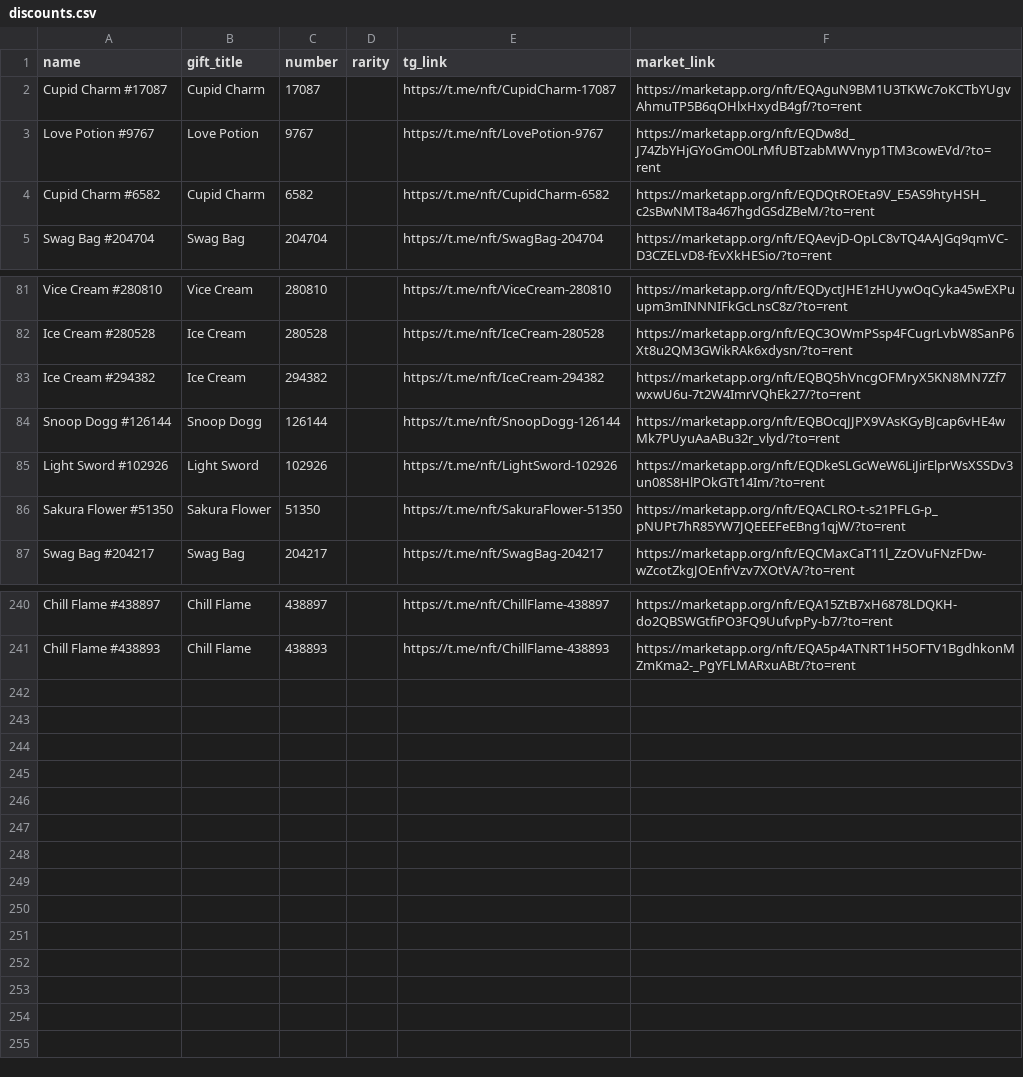
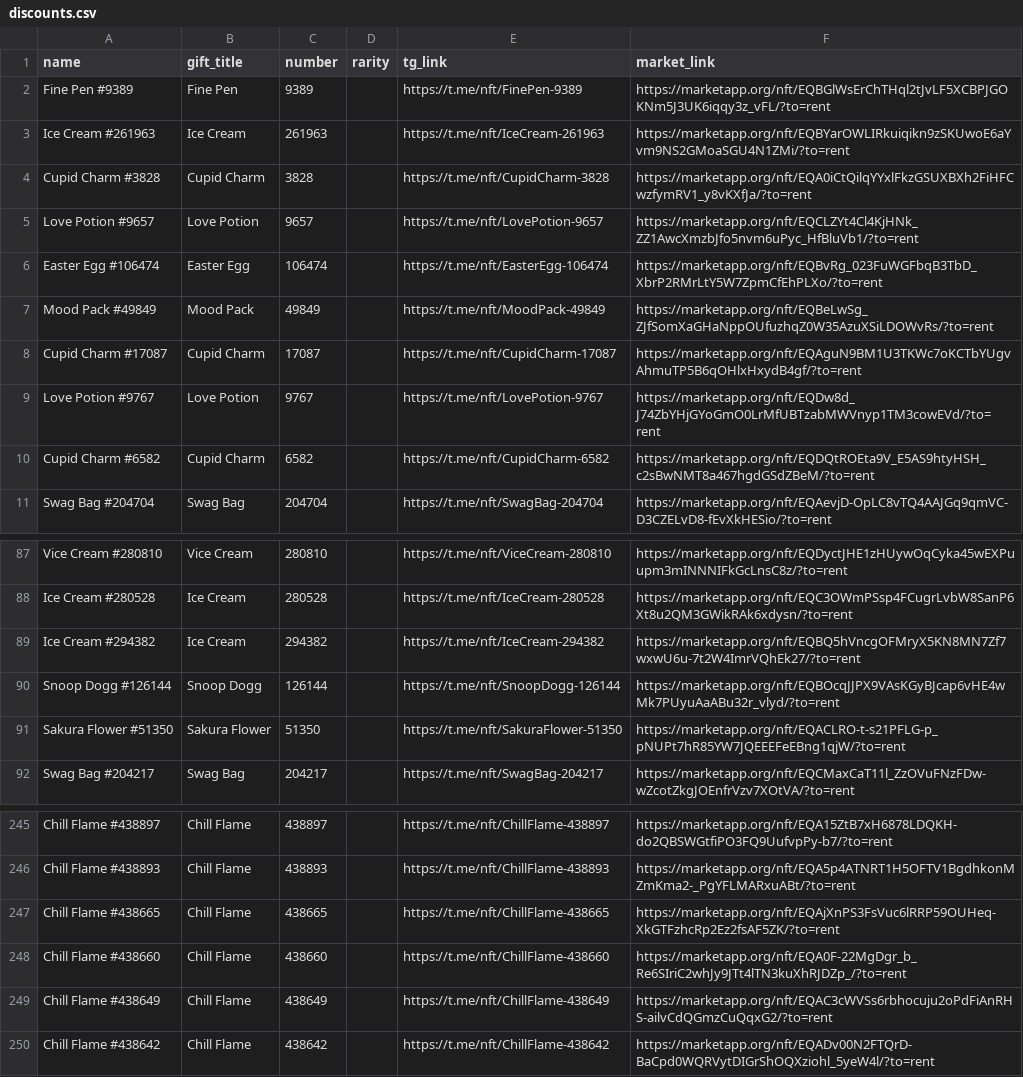
Before and after one commit to Zanjania0/duck-store, a CSV file: discounts.csv, drawn as a sheet; only a part is shown, gaps mark what is left out.

Commit message:
Auto-update deals & gifts catalog [skip ci]

```diff
--- a/discounts.csv
+++ b/discounts.csv
@@ -1,2 +1,8 @@
 name,gift_title,number,rarity,tg_link,market_link
+Fine Pen #9389,Fine Pen,9389,,https://t.me/nft/FinePen-9389,https://marketapp.org/nft/EQBGlWsErChTHql2tJvLF5XCBPJGOKNm5J3UK6iqqy3z_vFL/?to=rent
+Ice Cream #261963,Ice Cream,261963,,https://t.me/nft/IceCream-261963,https://marketapp.org/nft/EQBYarOWLIRkuiqikn9zSKUwoE6aYvm9NS2GMoaSGU4N1ZMi/?to=rent
+Cupid Charm #3828,Cupid Charm,3828,,https://t.me/nft/CupidCharm-3828,https://marketapp.org/nft/EQA0iCtQilqYYxlFkzGSUXBXh2FiHFCwzfymRV1_y8vKXfJa/?to=rent
+Love Potion #9657,Love Potion,9657,,https://t.me/nft/LovePotion-9657,https://marketapp.org/nft/EQCLZYt4Cl4KjHNk_ZZ1AwcXmzbJfo5nvm6uPyc_HfBluVb1/?to=rent
+Easter Egg #106474,Easter Egg,106474,,https://t.me/nft/EasterEgg-106474,https://marketapp.org/nft/EQBvRg_023FuWGFbqB3TbD_XbrP2RMrLtY5W7ZpmCfEhPLXo/?to=rent
+Mood Pack #49849,Mood Pack,49849,,https://t.me/nft/MoodPack-49849,https://marketapp.org/nft/EQBeLwSg_ZJfSomXaGHaNppOUfuzhqZ0W35AzuXSiLDOWvRs/?to=rent
 Cupid Charm #17087,Cupid Charm,17087,,https://t.me/nft/CupidCharm-17087,https://marketapp.org/nft/EQAguN9BM1U3TKWc7oKCTbYUgvAhmuTP5B6qOHlxHxydB4gf/?to=rent
@@ -84,3 +90,2 @@ Ice Cream #294382,Ice Cream,294382,,https://t.me/nft/IceCream-294382,https://mar
 Snoop Dogg #126144,Snoop Dogg,126144,,https://t.me/nft/SnoopDogg-126144,https://marketapp.org/nft/EQBOcqJJPX9VAsKGyBJcap6vHE4wMk7PUyuAaABu32r_vlyd/?to=rent
-Light Sword #102926,Light Sword,102926,,https://t.me/nft/LightSword-102926,https://marketapp.org/nft/EQDkeSLGcWeW6LiJirElprWsXSSDv3un08S8HlPOkGTt14Im/?to=rent
 Sakura Flower #51350,Sakura Flower,51350,,https://t.me/nft/SakuraFlower-51350,https://marketapp.org/nft/EQACLRO-t-s21PFLG-p_pNUPt7hR85YW7JQEEEFeEBng1qjW/?to=rent
@@ -241 +246,5 @@ Chill Flame #438897,Chill Flame,438897,,https://t.me/nft/ChillFlame-438897,https
 Chill Flame #438893,Chill Flame,438893,,https://t.me/nft/ChillFlame-438893,https://marketapp.org/nft/EQA5p4ATNRT1H5OFTV1BgdhkonMZmKma2-_PgYFLMARxuABt/?to=rent
+Chill Flame #438665,Chill Flame,438665,,https://t.me/nft/ChillFlame-438665,https://marketapp.org/nft/EQAjXnPS3FsVuc6lRRP59OUHeq-XkGTFzhcRp2Ez2fsAF5ZK/?to=rent
+Chill Flame #438660,Chill Flame,438660,,https://t.me/nft/ChillFlame-438660,https://marketapp.org/nft/EQA0F-22MgDgr_b_Re6SIriC2whJy9JTt4lTN3kuXhRJDZp_/?to=rent
+Chill Flame #438649,Chill Flame,438649,,https://t.me/nft/ChillFlame-438649,https://marketapp.org/nft/EQAC3cWVSs6rbhocuju2oPdFiAnRHS-ailvCdQGmzCuQqxG2/?to=rent
+Chill Flame #438642,Chill Flame,438642,,https://t.me/nft/ChillFlame-438642,https://marketapp.org/nft/EQADv00N2FTQrD-BaCpd0WQRVytDIGrShOQXziohl_5yeW4l/?to=rent
```
Also changed, not shown: 2 other files.
